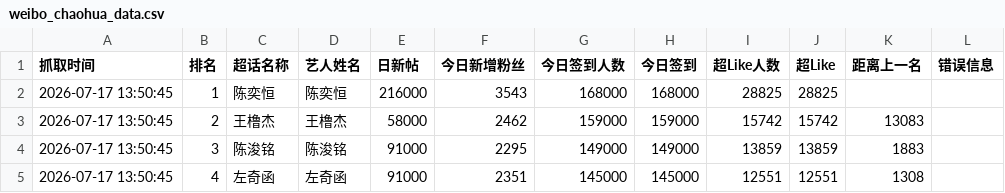
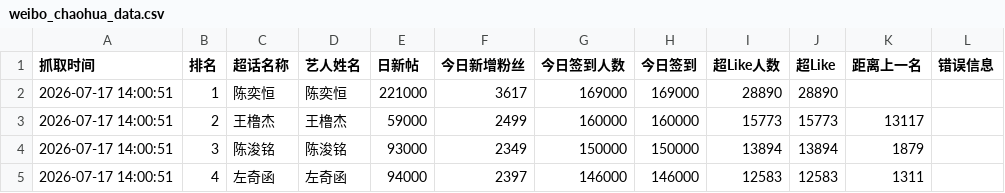
Before and after one commit to andreawaiwaihe-oss/xunyee, a CSV file: weibo_chaohua_data.csv, drawn as a sheet; only a part is shown; the diff covers the shown part only.

```diff
--- a/weibo_chaohua_data.csv
+++ b/weibo_chaohua_data.csv
@@ -1,5 +1,5 @@
 抓取时间,排名,超话名称,艺人姓名,日新帖,今日新增粉丝,今日签到人数,今日签到,超Like人数,超Like,距离上一名,错误信息
-2026-07-17 13:50:45,1,陈奕恒,陈奕恒,216000,3543,168000,168000,28825,28825,,
-2026-07-17 13:50:45,2,王橹杰,王橹杰,58000,2462,159000,159000,15742,15742,13083,
-2026-07-17 13:50:45,3,陈浚铭,陈浚铭,91000,2295,149000,149000,13859,13859,1883,
-2026-07-17 13:50:45,4,左奇函,左奇函,91000,2351,145000,145000,12551,12551,1308,
+2026-07-17 14:00:51,1,陈奕恒,陈奕恒,221000,3617,169000,169000,28890,28890,,
+2026-07-17 14:00:51,2,王橹杰,王橹杰,59000,2499,160000,160000,15773,15773,13117,
+2026-07-17 14:00:51,3,陈浚铭,陈浚铭,93000,2349,150000,150000,13894,13894,1879,
+2026-07-17 14:00:51,4,左奇函,左奇函,94000,2397,146000,146000,12583,12583,1311,
```
Also changed, not shown: 70 edited cells elsewhere in this file, 1 other file.
